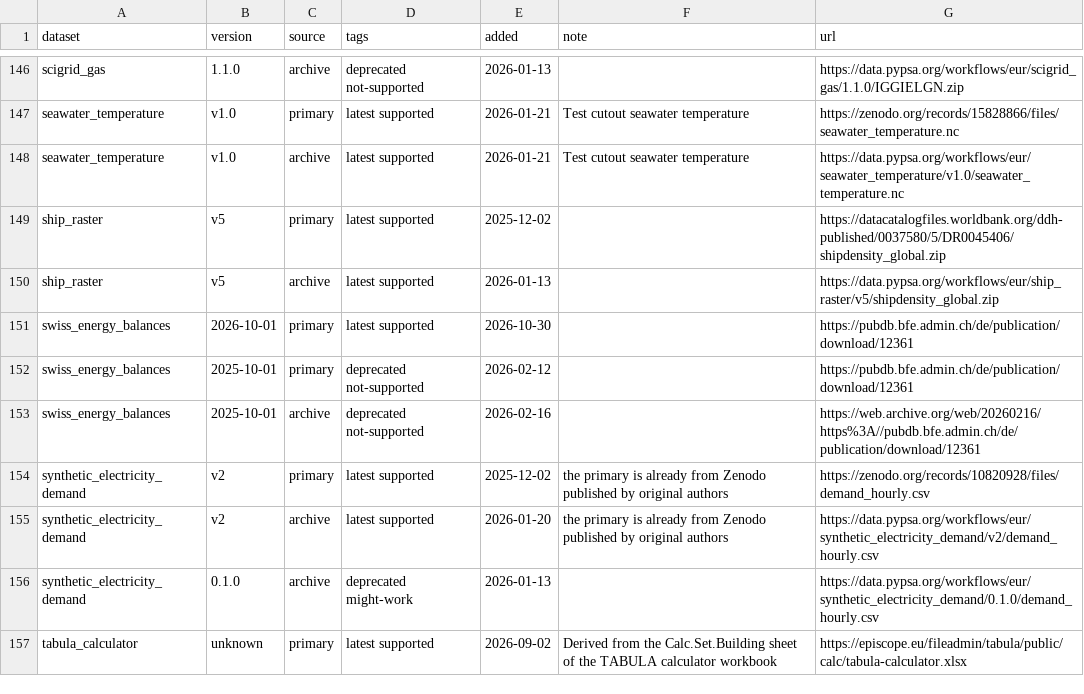
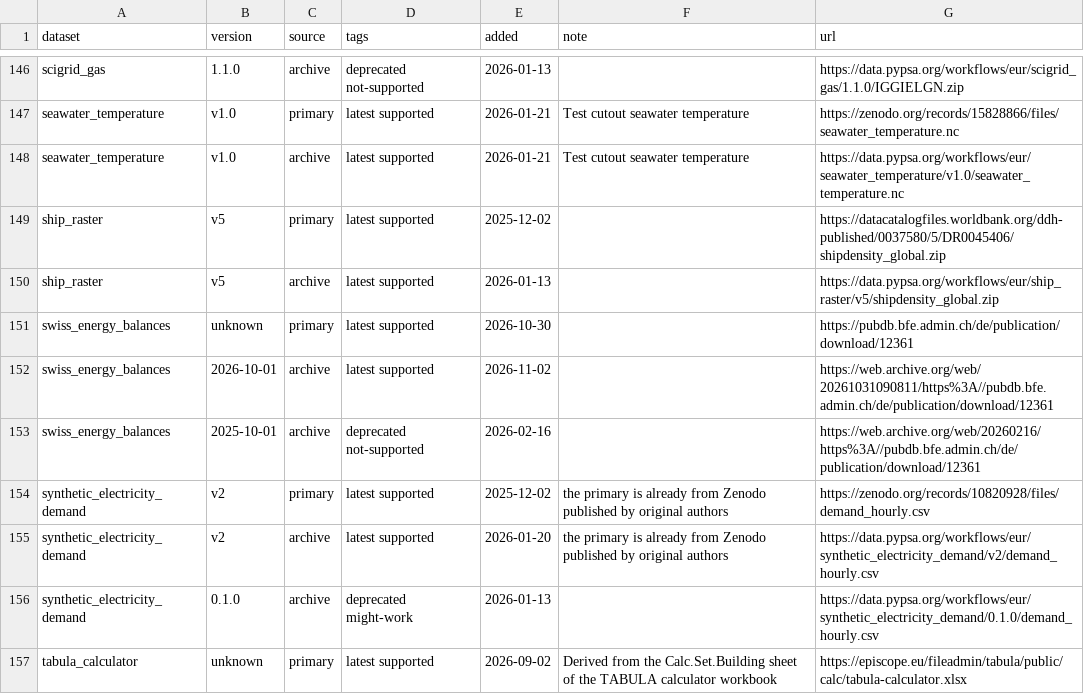
Before and after one commit to open-energy-transition/clean-firm-techs-eu, a CSV file: data/versions.csv, drawn as a sheet; only a part is shown, gaps mark what is left out.

Commit message:
fix: mark Swiss energy balances primary version as unknown (#2385)
The source replaces the data behind the same URL, so keep a single primary entry.
Add a Wayback Machine archive entry for the 2026-10-01 edition.

```diff
--- a/data/versions.csv
+++ b/data/versions.csv
@@ -150,4 +150,4 @@ ship_raster,v5,primary,latest supported,2025-12-02,,https://datacatalogfiles.wor
 ship_raster,v5,archive,latest supported,2026-01-13,,https://data.pypsa.org/workflows/eur/ship_raster/v5/shipdensity_global.zip
-swiss_energy_balances,2026-10-01,primary,latest supported,2026-10-30,,https://pubdb.bfe.admin.ch/de/publication/download/12361
-swiss_energy_balances,2025-10-01,primary,deprecated not-supported,2026-02-12,,https://pubdb.bfe.admin.ch/de/publication/download/12361
+swiss_energy_balances,unknown,primary,latest supported,2026-10-30,,https://pubdb.bfe.admin.ch/de/publication/download/12361
+swiss_energy_balances,2026-10-01,archive,latest supported,2026-11-02,,https://web.archive.org/web/20261031090811/https%3A//pubdb.bfe.admin.ch/de/publication/download/12361
 swiss_energy_balances,2025-10-01,archive,deprecated not-supported,2026-02-16,,https://web.archive.org/web/20260216/https%3A//pubdb.bfe.admin.ch/de/publication/download/12361
```
